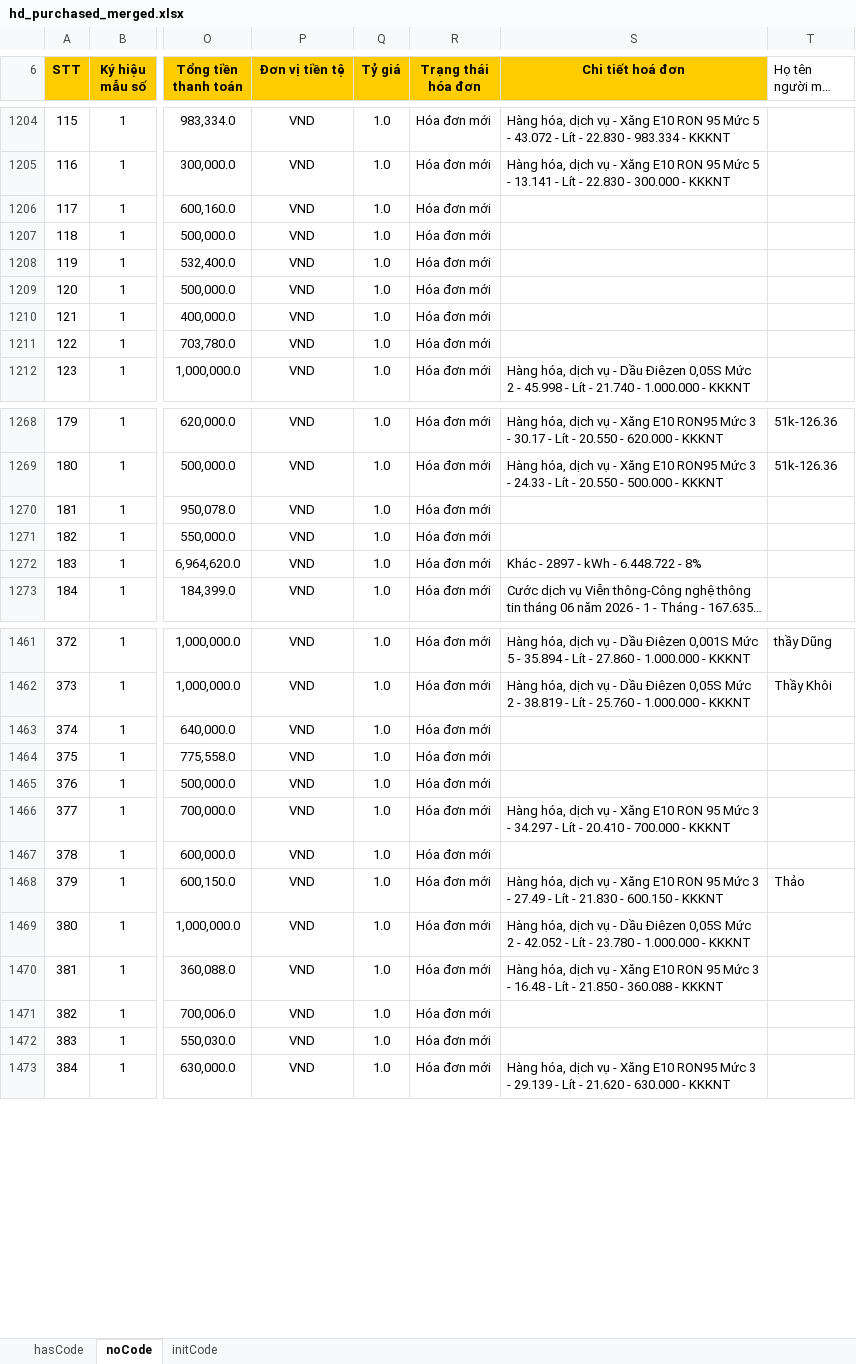
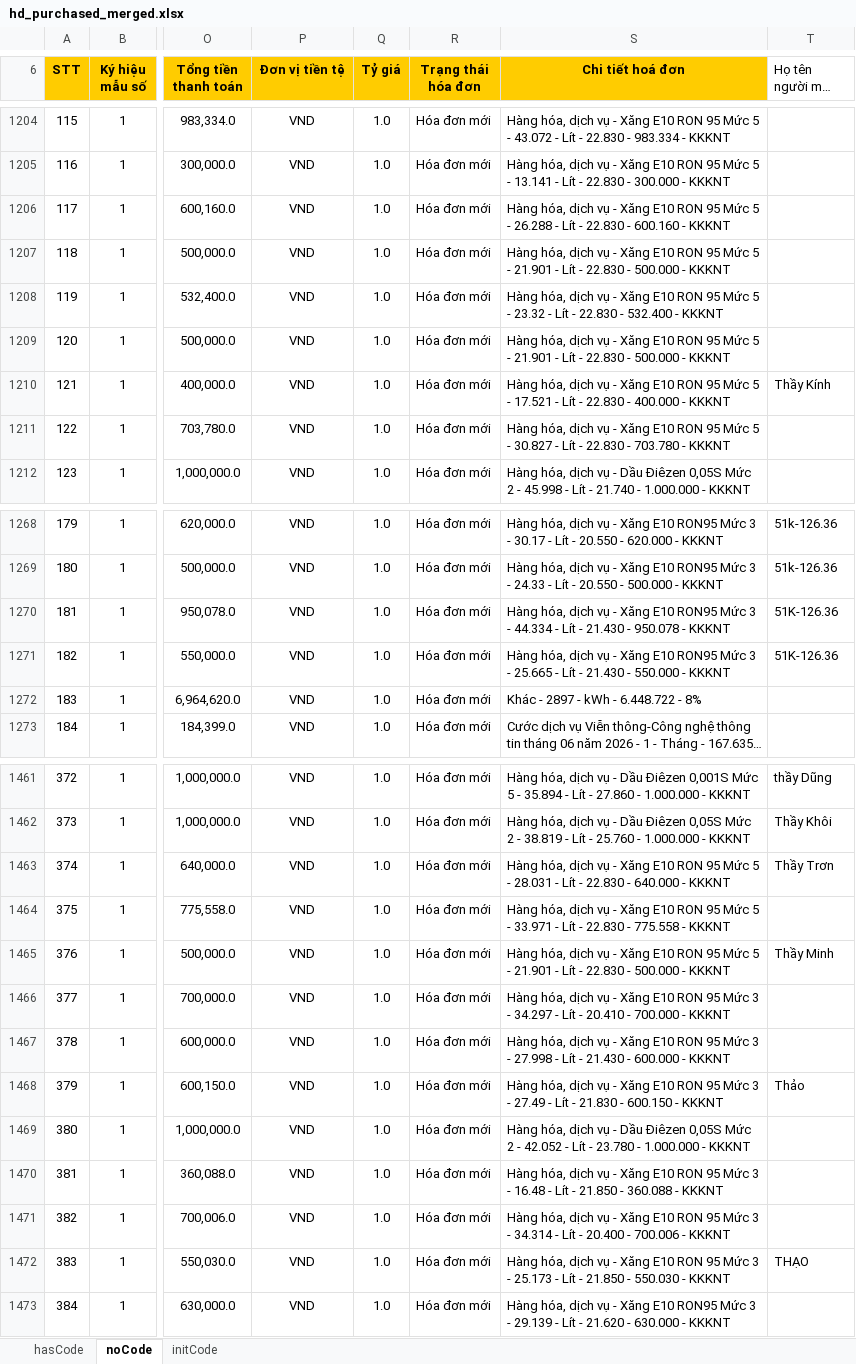
Before and after one commit to dragonking1991/scrapping-data, an Excel workbook: gdt-aggregated-xlsx/hd_purchased_merged.xlsx, sheet noCode, drawn as a sheet; only a part is shown, gaps mark what is left out; long unchanged cells end in …; values as stored, in another font and other column widths than the file's, no borders; the diff covers the shown part only; the diff names each change by its address in the sheet, - before the commit and + after, or states it on an @@ line.

```diff
--- a/gdt-aggregated-xlsx/hd_purchased_merged.xlsx (sheet noCode)
+++ b/gdt-aggregated-xlsx/hd_purchased_merged.xlsx (sheet noCode)
-S1206 (Chi tiết hoá đơn): (empty)
+S1206 (Chi tiết hoá đơn): Hàng hóa, dịch vụ - Xăng E10 RON 95 Mức 5 - 26.288 - Lít - 22.830 - 600.160 - KKKNT
-S1207 (Chi tiết hoá đơn): (empty)
+S1207 (Chi tiết hoá đơn): Hàng hóa, dịch vụ - Xăng E10 RON 95 Mức 5 - 21.901 - Lít - 22.830 - 500.000 - KKKNT
-S1208 (Chi tiết hoá đơn): (empty)
+S1208 (Chi tiết hoá đơn): Hàng hóa, dịch vụ - Xăng E10 RON 95 Mức 5 - 23.32 - Lít - 22.830 - 532.400 - KKKNT
-S1209 (Chi tiết hoá đơn): (empty)
+S1209 (Chi tiết hoá đơn): Hàng hóa, dịch vụ - Xăng E10 RON 95 Mức 5 - 21.901 - Lít - 22.830 - 500.000 - KKKNT
-S1210 (Chi tiết hoá đơn): (empty)
+S1210 (Chi tiết hoá đơn): Hàng hóa, dịch vụ - Xăng E10 RON 95 Mức 5 - 17.521 - Lít - 22.830 - 400.000 - KKKNT
-T1210 (Họ tên người mua hàng): (empty)
+T1210 (Họ tên người mua hàng): Thầy Kính
-S1211 (Chi tiết hoá đơn): (empty)
+S1211 (Chi tiết hoá đơn): Hàng hóa, dịch vụ - Xăng E10 RON 95 Mức 5 - 30.827 - Lít - 22.830 - 703.780 - KKKNT
-S1270 (Chi tiết hoá đơn): (empty)
+S1270 (Chi tiết hoá đơn): Hàng hóa, dịch vụ - Xăng E10 RON95 Mức 3 - 44.334 - Lít - 21.430 - 950.078 - KKKNT
-T1270:T1271 (Họ tên người mua hàng): (empty)
+T1270:T1271 (Họ tên người mua hàng): 51K-126.36
-S1271 (Chi tiết hoá đơn): (empty)
+S1271 (Chi tiết hoá đơn): Hàng hóa, dịch vụ - Xăng E10 RON95 Mức 3 - 25.665 - Lít - 21.430 - 550.000 - KKKNT
-S1463 (Chi tiết hoá đơn): (empty)
+S1463 (Chi tiết hoá đơn): Hàng hóa, dịch vụ - Xăng E10 RON 95 Mức 5 - 28.031 - Lít - 22.830 - 640.000 - KKKNT
-T1463 (Họ tên người mua hàng): (empty)
+T1463 (Họ tên người mua hàng): Thầy Trơn
-S1464 (Chi tiết hoá đơn): (empty)
+S1464 (Chi tiết hoá đơn): Hàng hóa, dịch vụ - Xăng E10 RON 95 Mức 5 - 33.971 - Lít - 22.830 - 775.558 - KKKNT
-S1465 (Chi tiết hoá đơn): (empty)
+S1465 (Chi tiết hoá đơn): Hàng hóa, dịch vụ - Xăng E10 RON 95 Mức 5 - 21.901 - Lít - 22.830 - 500.000 - KKKNT
-T1465 (Họ tên người mua hàng): (empty)
+T1465 (Họ tên người mua hàng): Thầy Minh
-S1467 (Chi tiết hoá đơn): (empty)
+S1467 (Chi tiết hoá đơn): Hàng hóa, dịch vụ - Xăng E10 RON 95 Mức 3 - 27.998 - Lít - 21.430 - 600.000 - KKKNT
-S1471 (Chi tiết hoá đơn): (empty)
+S1471 (Chi tiết hoá đơn): Hàng hóa, dịch vụ - Xăng E10 RON 95 Mức 3 - 34.314 - Lít - 20.400 - 700.006 - KKKNT
-S1472 (Chi tiết hoá đơn): (empty)
+S1472 (Chi tiết hoá đơn): Hàng hóa, dịch vụ - Xăng E10 RON 95 Mức 3 - 25.173 - Lít - 21.850 - 550.030 - KKKNT
-T1472 (Họ tên người mua hàng): (empty)
+T1472 (Họ tên người mua hàng): THẠO
```
Also changed, not shown: 64 edited cells elsewhere in this sheet, sheet hasCode, gdt-aggregated-xlsx/hd_sold_merged.xlsx, 16 other files.
